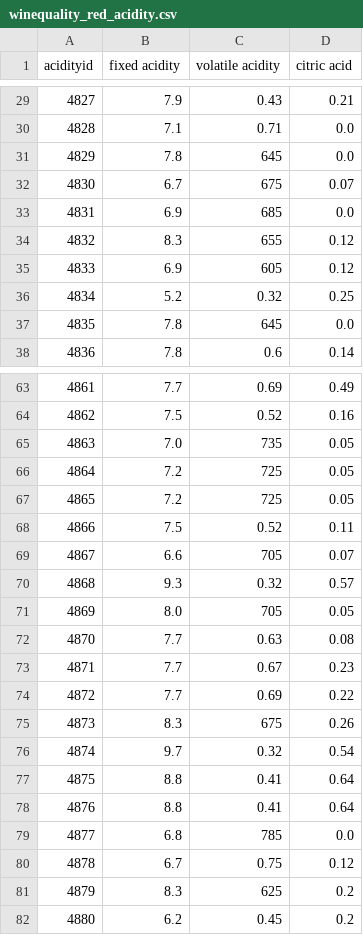
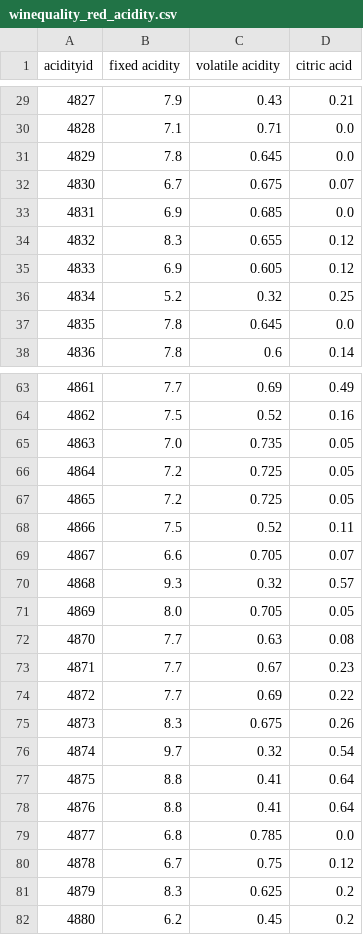
Before and after one commit to hentt30/ETL-RedWine, a CSV file: data/winequality_red_acidity.csv, drawn as a sheet; only a part is shown, gaps mark what is left out; the diff covers the shown part only.

```diff
--- a/data/winequality_red_acidity.csv
+++ b/data/winequality_red_acidity.csv
@@ -30,9 +30,9 @@ acidityid,fixed acidity,volatile acidity,citric acid
 4828,7.1,0.71,0.0
-4829,7.8,645,0.0
-4830,6.7,675,0.07
-4831,6.9,685,0.0
-4832,8.3,655,0.12
-4833,6.9,605,0.12
+4829,7.8,0.645,0.0
+4830,6.7,0.675,0.07
+4831,6.9,0.685,0.0
+4832,8.3,0.655,0.12
+4833,6.9,0.605,0.12
 4834,5.2,0.32,0.25
-4835,7.8,645,0.0
+4835,7.8,0.645,0.0
 4836,7.8,0.6,0.14
@@ -64,9 +64,9 @@ acidityid,fixed acidity,volatile acidity,citric acid
 4862,7.5,0.52,0.16
-4863,7.0,735,0.05
-4864,7.2,725,0.05
-4865,7.2,725,0.05
+4863,7.0,0.735,0.05
+4864,7.2,0.725,0.05
+4865,7.2,0.725,0.05
 4866,7.5,0.52,0.11
-4867,6.6,705,0.07
+4867,6.6,0.705,0.07
 4868,9.3,0.32,0.57
-4869,8.0,705,0.05
+4869,8.0,0.705,0.05
 4870,7.7,0.63,0.08
@@ -74,3 +74,3 @@ acidityid,fixed acidity,volatile acidity,citric acid
 4872,7.7,0.69,0.22
-4873,8.3,675,0.26
+4873,8.3,0.675,0.26
 4874,9.7,0.32,0.54
@@ -78,5 +78,5 @@ acidityid,fixed acidity,volatile acidity,citric acid
 4876,8.8,0.41,0.64
-4877,6.8,785,0.0
+4877,6.8,0.785,0.0
 4878,6.7,0.75,0.12
-4879,8.3,625,0.2
+4879,8.3,0.625,0.2
 4880,6.2,0.45,0.2
```
Also changed, not shown: 177 edited cells elsewhere in this file, data/winequality_red_chemicals.csv, data/winequality_red_new.csv, 1 other file.
